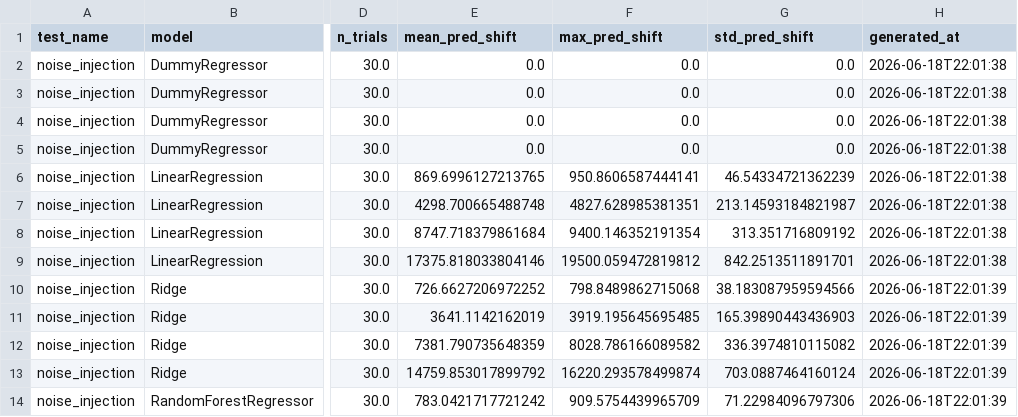
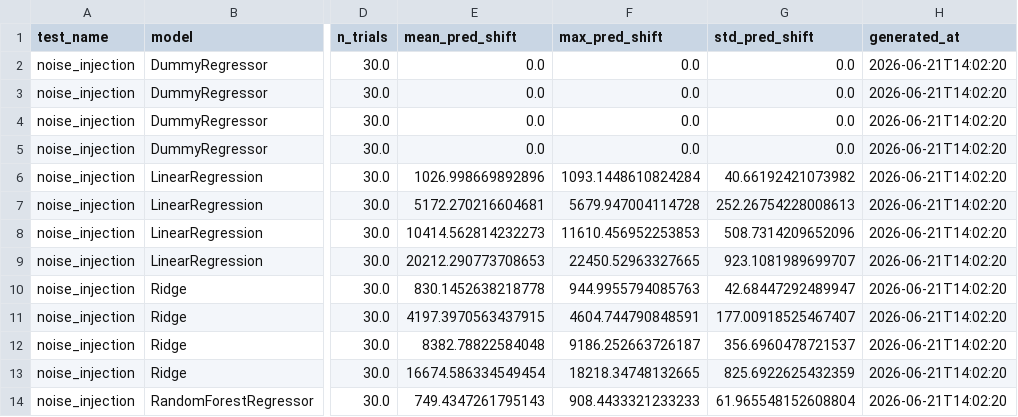
Before and after one commit to Erdos-Projects/summer26-wnba-player-valuation, a CSV file: results/stress_test_log.csv, drawn as a sheet; only a part is shown, gaps mark what is left out; the diff covers the shown part only; the diff names each change by its address in the sheet, - before the commit and + after, or states it on an @@ line.

```diff
--- a/results/stress_test_log.csv
+++ b/results/stress_test_log.csv
-H2:H9 (generated_at): 2026-06-18T22:01:38
+H2:H9 (generated_at): 2026-06-21T14:02:20
-E6 (mean_pred_shift): 869.6996127213765
+E6 (mean_pred_shift): 1026.998669892896
-F6 (max_pred_shift): 950.8606587444141
+F6 (max_pred_shift): 1093.1448610824284
-G6 (std_pred_shift): 46.54334721362239
+G6 (std_pred_shift): 40.66192421073982
-E7 (mean_pred_shift): 4298.700665488748
+E7 (mean_pred_shift): 5172.270216604681
-F7 (max_pred_shift): 4827.628985381351
+F7 (max_pred_shift): 5679.947004114728
-G7 (std_pred_shift): 213.14593184821987
+G7 (std_pred_shift): 252.26754228008613
-E8 (mean_pred_shift): 8747.718379861684
+E8 (mean_pred_shift): 10414.562814232273
-F8 (max_pred_shift): 9400.146352191354
+F8 (max_pred_shift): 11610.456952253853
-G8 (std_pred_shift): 313.351716809192
+G8 (std_pred_shift): 508.7314209652096
-E9 (mean_pred_shift): 17375.818033804146
+E9 (mean_pred_shift): 20212.290773708653
-F9 (max_pred_shift): 19500.059472819812
+F9 (max_pred_shift): 22450.52963327665
-G9 (std_pred_shift): 842.2513511891701
+G9 (std_pred_shift): 923.1081989699707
-E10 (mean_pred_shift): 726.6627206972252
+E10 (mean_pred_shift): 830.1452638218778
-F10 (max_pred_shift): 798.8489862715068
+F10 (max_pred_shift): 944.9955794085763
-G10 (std_pred_shift): 38.183087959594566
+G10 (std_pred_shift): 42.68447292489947
-H10:H14 (generated_at): 2026-06-18T22:01:39
+H10:H14 (generated_at): 2026-06-21T14:02:20
-E11 (mean_pred_shift): 3641.1142162019
+E11 (mean_pred_shift): 4197.3970563437915
-F11 (max_pred_shift): 3919.195645695485
+F11 (max_pred_shift): 4604.744790848591
-G11 (std_pred_shift): 165.39890443436903
+G11 (std_pred_shift): 177.00918525467407
-E12 (mean_pred_shift): 7381.790735648359
+E12 (mean_pred_shift): 8382.78822584048
-F12 (max_pred_shift): 8028.786166089582
+F12 (max_pred_shift): 9186.252663726187
-G12 (std_pred_shift): 336.3974810115082
+G12 (std_pred_shift): 356.6960478721537
-E13 (mean_pred_shift): 14759.853017899792
+E13 (mean_pred_shift): 16674.586334549454
-F13 (max_pred_shift): 16220.293578499874
+F13 (max_pred_shift): 18218.34748132665
-G13 (std_pred_shift): 703.0887464160124
+G13 (std_pred_shift): 825.6922625432359
-E14 (mean_pred_shift): 783.0421717721242
+E14 (mean_pred_shift): 749.4347261795143
-F14 (max_pred_shift): 909.5754439965709
+F14 (max_pred_shift): 908.4433321233233
-G14 (std_pred_shift): 71.22984096797306
+G14 (std_pred_shift): 61.965548152608804
```
Also changed, not shown: 98 edited cells elsewhere in this file, 4 other files.
